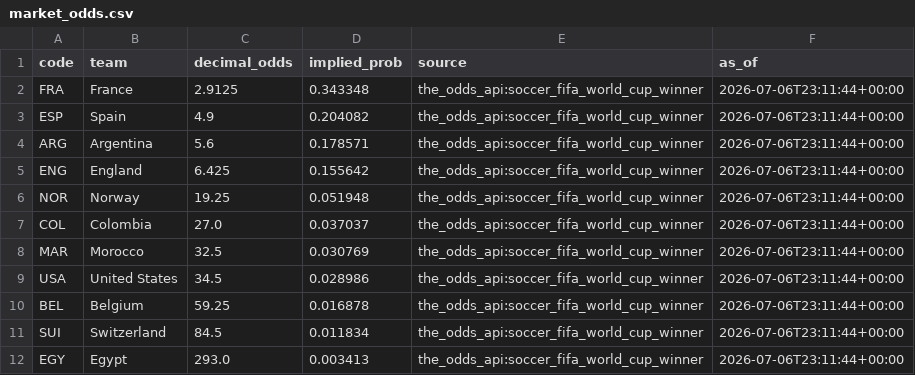
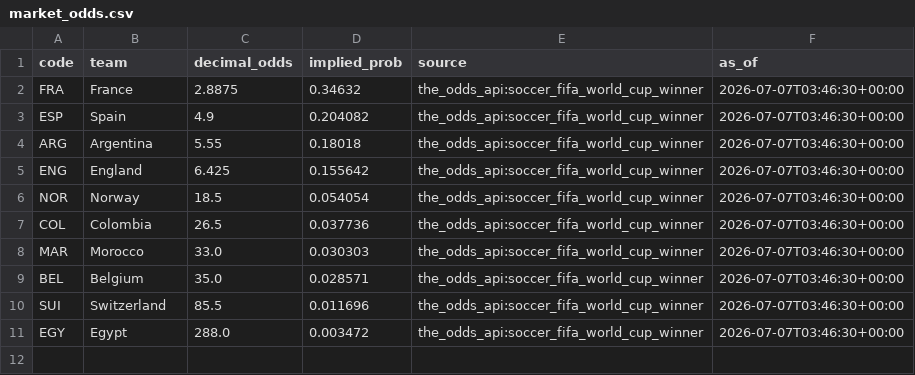
Before and after one commit to j-abed/world-cup-predictor, a CSV file: data/market_odds.csv, drawn as a sheet.

```diff
--- a/data/market_odds.csv
+++ b/data/market_odds.csv
@@ -1,12 +1,11 @@
 code,team,decimal_odds,implied_prob,source,as_of
-FRA,France,2.9125,0.343348,the_odds_api:soccer_fifa_world_cup_winner,2026-07-06T23:11:44+00:00
-ESP,Spain,4.9,0.204082,the_odds_api:soccer_fifa_world_cup_winner,2026-07-06T23:11:44+00:00
-ARG,Argentina,5.6,0.178571,the_odds_api:soccer_fifa_world_cup_winner,2026-07-06T23:11:44+00:00
-ENG,England,6.425,0.155642,the_odds_api:soccer_fifa_world_cup_winner,2026-07-06T23:11:44+00:00
-NOR,Norway,19.25,0.051948,the_odds_api:soccer_fifa_world_cup_winner,2026-07-06T23:11:44+00:00
-COL,Colombia,27.0,0.037037,the_odds_api:soccer_fifa_world_cup_winner,2026-07-06T23:11:44+00:00
-MAR,Morocco,32.5,0.030769,the_odds_api:soccer_fifa_world_cup_winner,2026-07-06T23:11:44+00:00
-USA,United States,34.5,0.028986,the_odds_api:soccer_fifa_world_cup_winner,2026-07-06T23:11:44+00:00
-BEL,Belgium,59.25,0.016878,the_odds_api:soccer_fifa_world_cup_winner,2026-07-06T23:11:44+00:00
-SUI,Switzerland,84.5,0.011834,the_odds_api:soccer_fifa_world_cup_winner,2026-07-06T23:11:44+00:00
-EGY,Egypt,293.0,0.003413,the_odds_api:soccer_fifa_world_cup_winner,2026-07-06T23:11:44+00:00
+FRA,France,2.8875,0.34632,the_odds_api:soccer_fifa_world_cup_winner,2026-07-07T03:46:30+00:00
+ESP,Spain,4.9,0.204082,the_odds_api:soccer_fifa_world_cup_winner,2026-07-07T03:46:30+00:00
+ARG,Argentina,5.55,0.18018,the_odds_api:soccer_fifa_world_cup_winner,2026-07-07T03:46:30+00:00
+ENG,England,6.425,0.155642,the_odds_api:soccer_fifa_world_cup_winner,2026-07-07T03:46:30+00:00
+NOR,Norway,18.5,0.054054,the_odds_api:soccer_fifa_world_cup_winner,2026-07-07T03:46:30+00:00
+COL,Colombia,26.5,0.037736,the_odds_api:soccer_fifa_world_cup_winner,2026-07-07T03:46:30+00:00
+MAR,Morocco,33.0,0.030303,the_odds_api:soccer_fifa_world_cup_winner,2026-07-07T03:46:30+00:00
+BEL,Belgium,35.0,0.028571,the_odds_api:soccer_fifa_world_cup_winner,2026-07-07T03:46:30+00:00
+SUI,Switzerland,85.5,0.011696,the_odds_api:soccer_fifa_world_cup_winner,2026-07-07T03:46:30+00:00
+EGY,Egypt,288.0,0.003472,the_odds_api:soccer_fifa_world_cup_winner,2026-07-07T03:46:30+00:00
```
Also changed, not shown: 1 other file.
